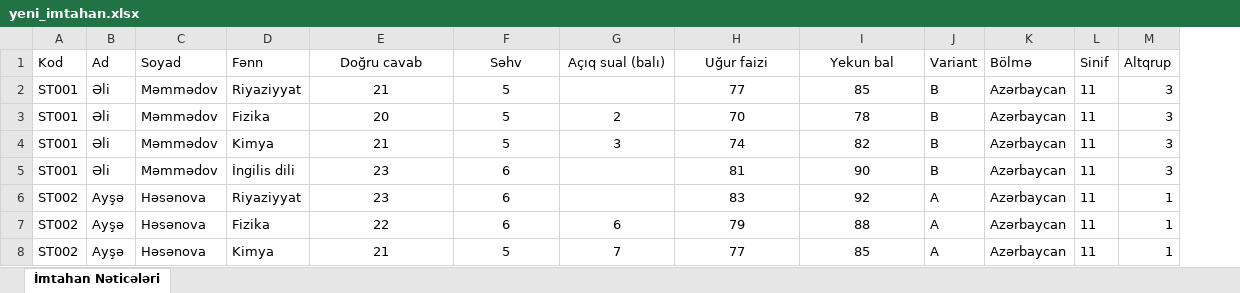
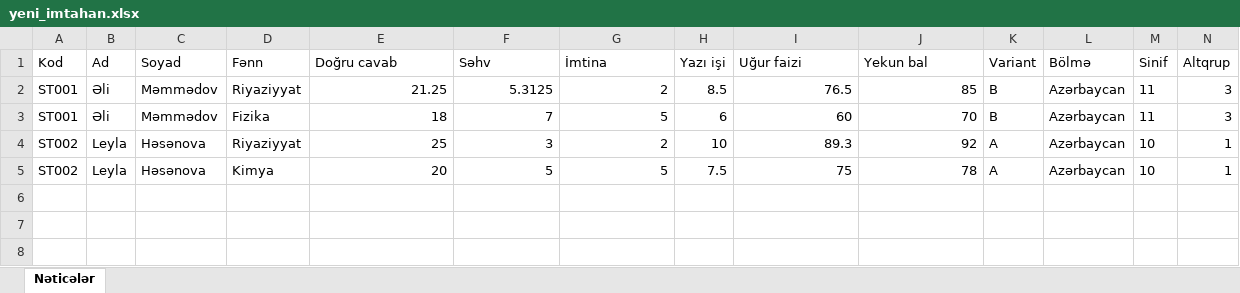
Before and after one commit to nahedshukurlu/exam-result, an Excel workbook: yeni_imtahan.xlsx, sheet Nəticələr, drawn as a sheet; only a part is shown; values as stored, in another font and other column widths than the file's, no borders; removed rows and columns are numbered as before the commit, all else as after; the diff covers the shown part only; the diff names each change by its address in the sheet, - before the commit and + after, or states it on an @@ line.

Commit message:
feat: İmtina və Yazı işi sütunlarının MongoDB-yə yazılması və göstərilməsi
- server.js: Excel faylından İmtina və Yazı işi sütunlarının oxunması əlavə edildi
- server.js: Nümunə fayl tapılmadıqda göstərilən mesaja yeni sütunlar əlavə edildi
- yeni_imtahan.xlsx: Nümunə Excel faylına İmtina və Yazı işi sütunları əlavə edildi
- Debug mesajları əlavə edildi

```diff
--- a/yeni_imtahan.xlsx (sheet Nəticələr)
+++ b/yeni_imtahan.xlsx (sheet Nəticələr)
-sheet tab: İmtahan Nəticələri
+sheet tab: Nəticələr
+column H (Yazı işi), rows 2-5: 8.5 | 6 | 10 | 7.5
-E1:G1 alignment: center
+E1:G1 alignment: left
-G1: Açıq sual (balı)
+G1: İmtina
-I1:J1 alignment: center
+I1:J1 alignment: left
-E2 (Doğru cavab): 21
+E2 (Doğru cavab): 21.25
-E2:F2 alignment: center
+E2:F2 alignment: right
-F2 (Səhv): 5
+F2 (Səhv): 5.3125
-G2 (İmtina): (empty)
+G2 (İmtina): 2
-I2 (Uğur faizi): 77
+I2 (Uğur faizi): 76.5
-I2:J3 alignment: center
+I2:J3 alignment: right
-E3 (Doğru cavab): 20
+E3 (Doğru cavab): 18
-E3:G3 alignment: center
+E3:G3 alignment: right
-F3 (Səhv): 5
+F3 (Səhv): 7
-G3 (İmtina): 2
+G3 (İmtina): 5
-I3 (Uğur faizi): 70
+I3 (Uğur faizi): 60
-J3 (Yekun bal): 78
+J3 (Yekun bal): 70
-row 4: ST001 | Əli | Məmmədov | Kimya | 21 | 5 | 3 | 74 | 82 | B | Azərbaycan | 11 | 3
-row 5: ST001 | Əli | Məmmədov | İngilis dili | 23 | 6 |  | 81 | 90 | B | Azərbaycan | 11 | 3
-B4 (Ad): Ayşə
+B4 (Ad): Leyla
-E4 (Doğru cavab): 23
+E4 (Doğru cavab): 25
-E4:F4 alignment: center
+E4:F4 alignment: right
-F4 (Səhv): 6
+F4 (Səhv): 3
-G4 (İmtina): (empty)
+G4 (İmtina): 2
-I4 (Uğur faizi): 83
+I4 (Uğur faizi): 89.3
-I4:J4 alignment: center
+I4:J4 alignment: right
-M4 (Sinif): 11
+M4 (Sinif): 10
-row 7: ST002 | Ayşə | Həsənova | Fizika | 22 | 6 | 6 | 79 | 88 | A | Azərbaycan | 11 | 1
-B5 (Ad): Ayşə
+B5 (Ad): Leyla
-E5 (Doğru cavab): 21
+E5 (Doğru cavab): 20
-E5:G5 alignment: center
+E5:G5 alignment: right
-G5 (İmtina): 7
+G5 (İmtina): 5
-I5 (Uğur faizi): 77
+I5 (Uğur faizi): 75
-I5:J5 alignment: center
+I5:J5 alignment: right
-J5 (Yekun bal): 85
+J5 (Yekun bal): 78
-M5 (Sinif): 11
+M5 (Sinif): 10
```
Also changed, not shown: 11 removed rows elsewhere in this sheet, nümunə_imtahan_neticeleri.xlsx, 16 other files.
